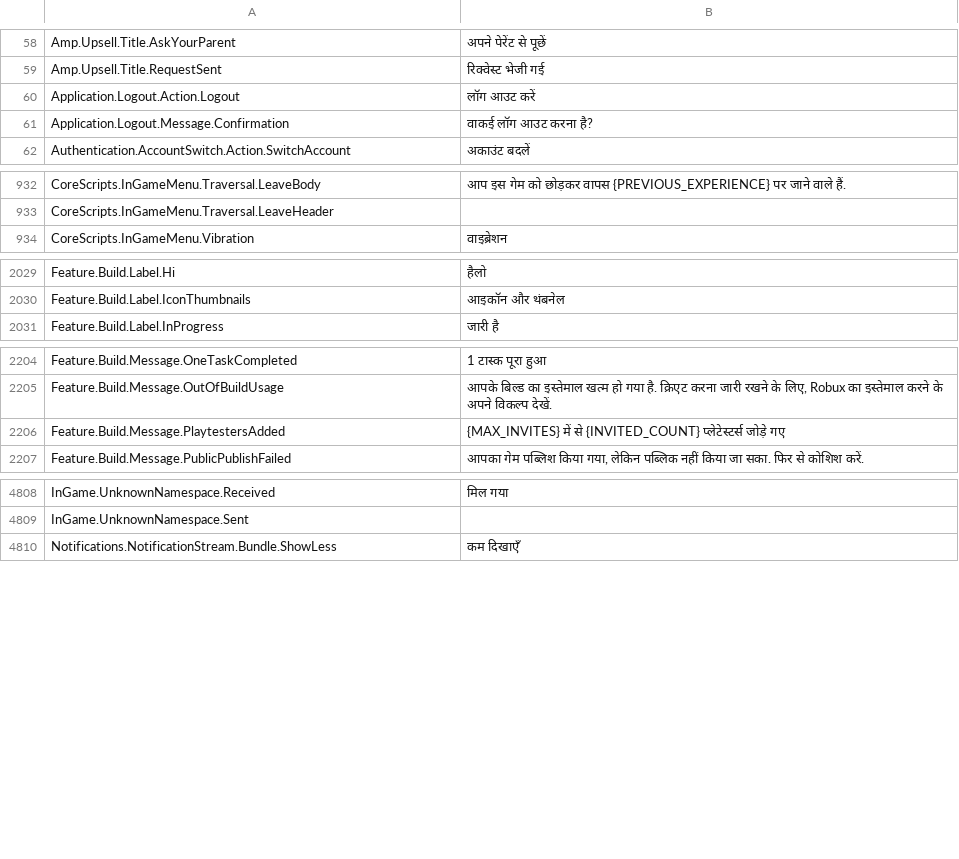
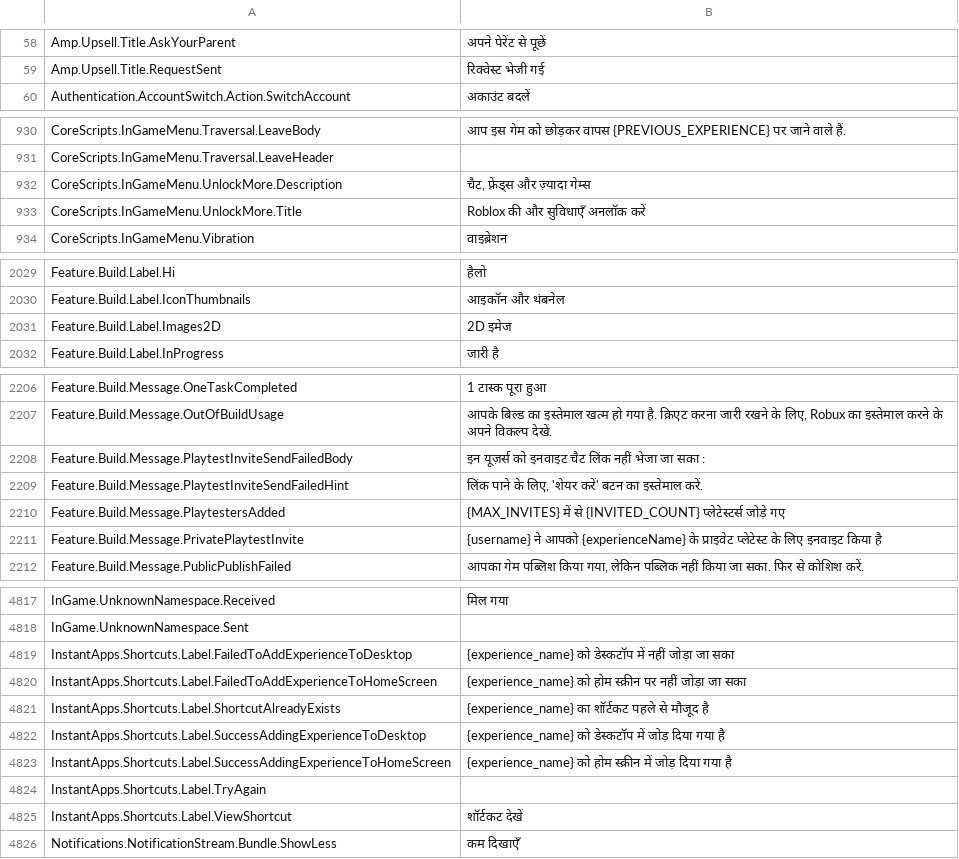
Before and after one commit to walway/Roblox-Datamine, a CSV file: InExperience/Locales/Common/hi-in.csv, drawn as a sheet; only a part is shown, gaps mark what is left out; removed rows and columns are numbered as before the commit, all else as after; the diff covers the shown part only; the diff names each change by its address in the sheet, - before the commit and + after, or states it on an @@ line.

```diff
--- a/InExperience/Locales/Common/hi-in.csv
+++ b/InExperience/Locales/Common/hi-in.csv
-row 60: Application.Logout.Action.Logout | लॉग आउट करें
-row 61: Application.Logout.Message.Confirmation | वाकई लॉग आउट करना है?
+row 932: CoreScripts.InGameMenu.UnlockMore.Description | चैट, फ़्रेंड्स और ज़्यादा गेम्स
+row 933: CoreScripts.InGameMenu.UnlockMore.Title | Roblox की और सुविधाएँ अनलॉक करें
+row 2031: Feature.Build.Label.Images2D | 2D इमेज
+row 2208: Feature.Build.Message.PlaytestInviteSendFailedBody | इन यूज़र्स को इनवाइट चैट लिंक नहीं भेजा जा सका :
+row 2209: Feature.Build.Message.PlaytestInviteSendFailedHint | लिंक पाने के लिए, 'शेयर करें' बटन का इस्तेमाल करें.
+row 2211: Feature.Build.Message.PrivatePlaytestInvite | {username} ने आपको {experienceName} के प्राइवेट प्लेटेस्ट के लिए इनवाइट किया है
+row 4819: InstantApps.Shortcuts.Label.FailedToAddExperienceToDesktop | {experience_name} को डेस्कटॉप में नहीं जोड़ा जा सका
+row 4820: InstantApps.Shortcuts.Label.FailedToAddExperienceToHomeScreen | {experience_name} को होम स्क्रीन पर नहीं जोड़ा जा सका
+row 4821: InstantApps.Shortcuts.Label.ShortcutAlreadyExists | {experience_name} का शॉर्टकट पहले से मौजूद है
+row 4822: InstantApps.Shortcuts.Label.SuccessAddingExperienceToDesktop | {experience_name} को डेस्कटॉप में जोड़ दिया गया है
+row 4823: InstantApps.Shortcuts.Label.SuccessAddingExperienceToHomeScreen | {experience_name} को होम स्क्रीन में जोड़ दिया गया है
+row 4824: InstantApps.Shortcuts.Label.TryAgain
+row 4825: InstantApps.Shortcuts.Label.ViewShortcut | शॉर्टकट देखें
```
Also changed, not shown: 6 added rows, 1 removed row and 1 edited cell elsewhere in this file, InExperience/Locales/Common/ar-001.csv, InExperience/Locales/Common/en-us.csv, 16 other files.
